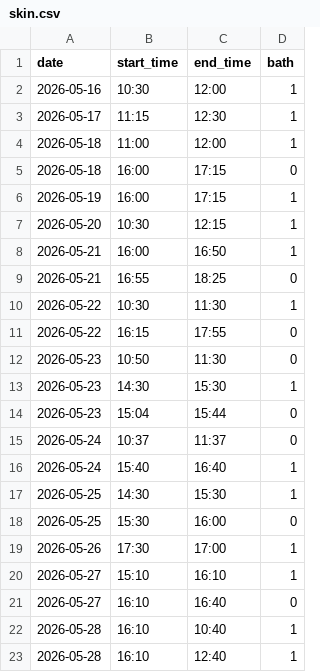
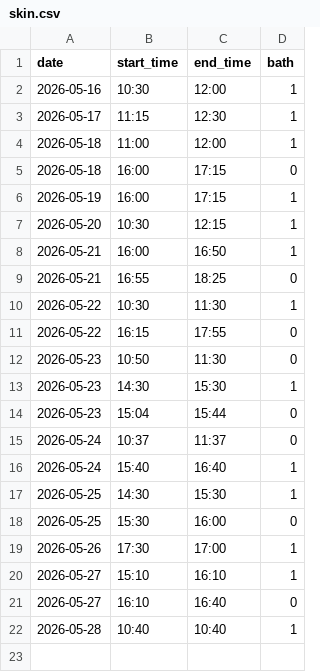
Before and after one commit to gderiddershanghai/hua-duo, a CSV file: data/skin.csv, drawn as a sheet.

Commit message:
Quick commit

```diff
--- a/data/skin.csv
+++ b/data/skin.csv
@@ -21,3 +21,2 @@ date,start_time,end_time,bath
 2026-05-27,16:10,16:40,0
-2026-05-28,16:10,10:40,1
-2026-05-28,16:10,12:40,1
+2026-05-28,10:40,10:40,1
```
